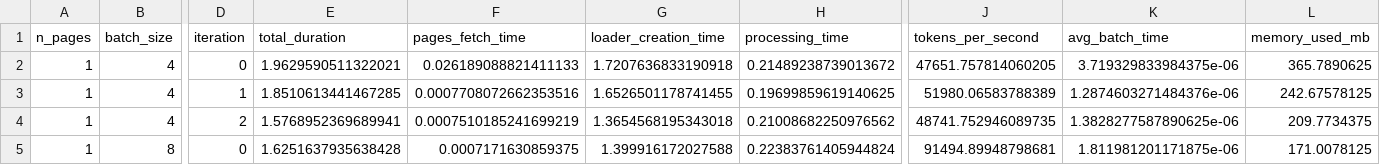
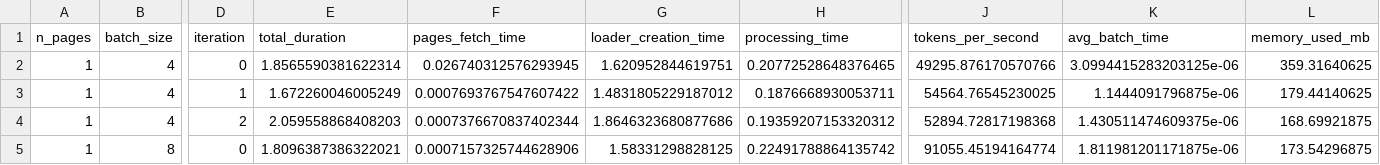
Before and after one commit to tplr-ai/templar, a CSV file: scripts/benchmarks/benchmark_results/parquet_loader_results.csv, drawn as a sheet; only a part is shown, gaps mark what is left out; the diff covers the shown part only; the diff names each change by its address in the sheet, - before the commit and + after, or states it on an @@ line.

```diff
--- a/scripts/benchmarks/benchmark_results/parquet_loader_results.csv
+++ b/scripts/benchmarks/benchmark_results/parquet_loader_results.csv
-E2 (total_duration): 1.9629590511322021
+E2 (total_duration): 1.8565590381622314
-F2 (pages_fetch_time): 0.026189088821411133
+F2 (pages_fetch_time): 0.026740312576293945
-G2 (loader_creation_time): 1.7207636833190918
+G2 (loader_creation_time): 1.620952844619751
-H2 (processing_time): 0.21489238739013672
+H2 (processing_time): 0.20772528648376465
-J2 (tokens_per_second): 47651.757814060205
+J2 (tokens_per_second): 49295.876170570766
-K2 (avg_batch_time): 3.719329833984375e-06
+K2 (avg_batch_time): 3.0994415283203125e-06
-L2 (memory_used_mb): 365.7890625
+L2 (memory_used_mb): 359.31640625
-E3 (total_duration): 1.8510613441467285
+E3 (total_duration): 1.672260046005249
-F3 (pages_fetch_time): 0.0007708072662353516
+F3 (pages_fetch_time): 0.0007693767547607422
-G3 (loader_creation_time): 1.6526501178741455
+G3 (loader_creation_time): 1.4831805229187012
-H3 (processing_time): 0.19699859619140625
+H3 (processing_time): 0.1876668930053711
-J3 (tokens_per_second): 51980.06583788389
+J3 (tokens_per_second): 54564.76545230025
-K3 (avg_batch_time): 1.2874603271484376e-06
+K3 (avg_batch_time): 1.1444091796875e-06
-L3 (memory_used_mb): 242.67578125
+L3 (memory_used_mb): 179.44140625
-E4 (total_duration): 1.5768952369689941
+E4 (total_duration): 2.059558868408203
-F4 (pages_fetch_time): 0.0007510185241699219
+F4 (pages_fetch_time): 0.0007376670837402344
-G4 (loader_creation_time): 1.3654568195343018
+G4 (loader_creation_time): 1.8646323680877686
-H4 (processing_time): 0.21008682250976562
+H4 (processing_time): 0.19359207153320312
-J4 (tokens_per_second): 48741.752946089735
+J4 (tokens_per_second): 52894.72817198368
-K4 (avg_batch_time): 1.3828277587890625e-06
+K4 (avg_batch_time): 1.430511474609375e-06
-L4 (memory_used_mb): 209.7734375
+L4 (memory_used_mb): 168.69921875
-E5 (total_duration): 1.6251637935638428
+E5 (total_duration): 1.8096387386322021
-F5 (pages_fetch_time): 0.0007171630859375
+F5 (pages_fetch_time): 0.0007157325744628906
-G5 (loader_creation_time): 1.399916172027588
+G5 (loader_creation_time): 1.58331298828125
-H5 (processing_time): 0.22383761405944824
+H5 (processing_time): 0.22491788864135742
-J5 (tokens_per_second): 91494.89948798681
+J5 (tokens_per_second): 91055.45194164774
-L5 (memory_used_mb): 171.0078125
+L5 (memory_used_mb): 173.54296875
```
Also changed, not shown: 97 edited cells elsewhere in this file, 11 other files.
